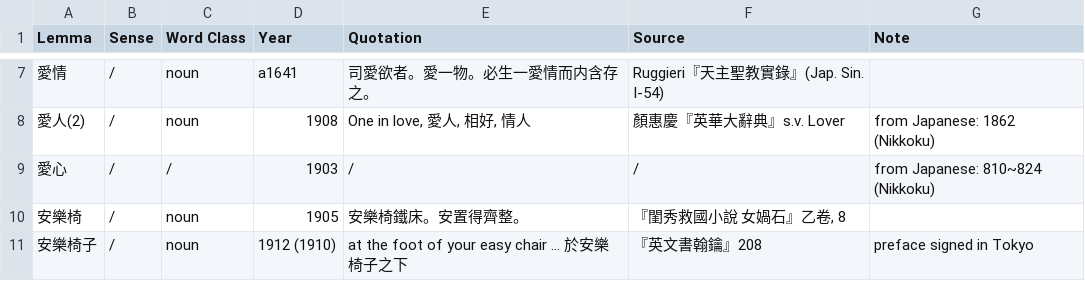
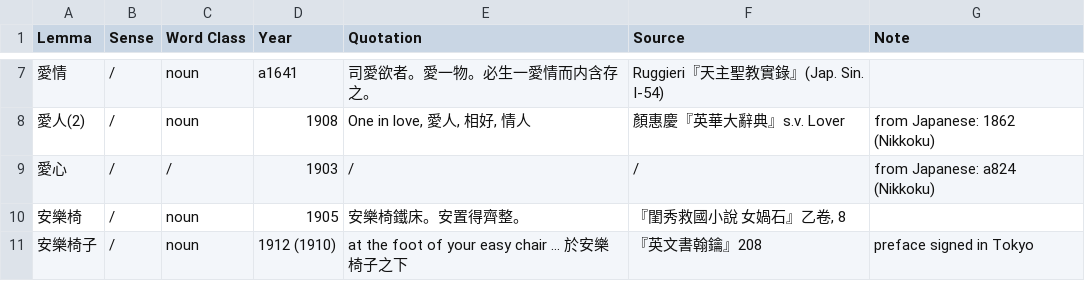
Before and after one commit to t18d/HuangSupplement, a CSV file: supplement.csv, drawn as a sheet; only a part is shown, gaps mark what is left out.

Commit message:
Change "810~824" to "a824"
Co-authored-by: tkb-github <130416721+tkb-github@users.noreply.github.com>

```diff
--- a/supplement.csv
+++ b/supplement.csv
@@ -8,3 +8,3 @@ Lemma,Sense,Word Class,Year,Quotation,Source,Note
 愛人(2),/,noun,1908,"One in love, 愛人, 相好, 情人",顏惠慶『英華大辭典』s.v. Lover,from Japanese: 1862 (Nikkoku)
-愛心,/,/,1903,/,/,from Japanese: 810~824 (Nikkoku)
+愛心,/,/,1903,/,/,from Japanese: a824 (Nikkoku)
 安樂椅,/,noun,1905,安樂椅鐵床。安置得齊整。,"『閨秀救國小說 女媧石』乙卷, 8",
```
